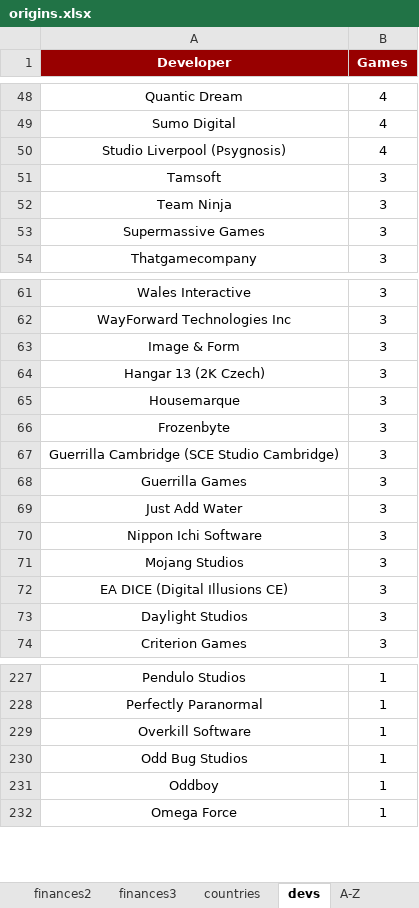
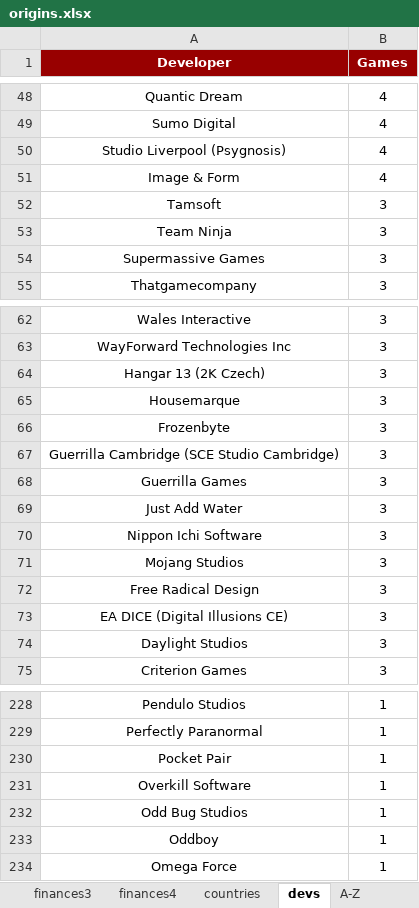
Before and after one commit to hoffjager/databases, an Excel workbook: playstation/output/origins.xlsx, sheet devs, drawn as a sheet; only a part is shown, gaps mark what is left out; values as stored, in another font and other column widths than the file's, no borders; charts and pictures not drawn; removed rows and columns are numbered as before the commit, all else as after; the diff names each change by its address in the sheet, - before the commit and + after, or states it on an @@ line.

```diff
--- a/playstation/output/origins.xlsx (sheet devs)
+++ b/playstation/output/origins.xlsx (sheet devs)
+sheet tab: finances4
+row 51: Image & Form | 4
-row 63: Image & Form | 3
+row 72: Free Radical Design | 3
+row 230: Pocket Pair | 1
```
Also changed, not shown: sheet finances_c_chart, sheet finances_c, sheet finances3, sheet 2024-10-21, sheet distinct, sheet A-Z, 4 more sheets, other sheet tabs, formulas that keep their value, charts or pictures, playstation/output/complete_tables.xlsx, playstation/output/dates_&_finances_all-time.xlsx, 12 other files.
